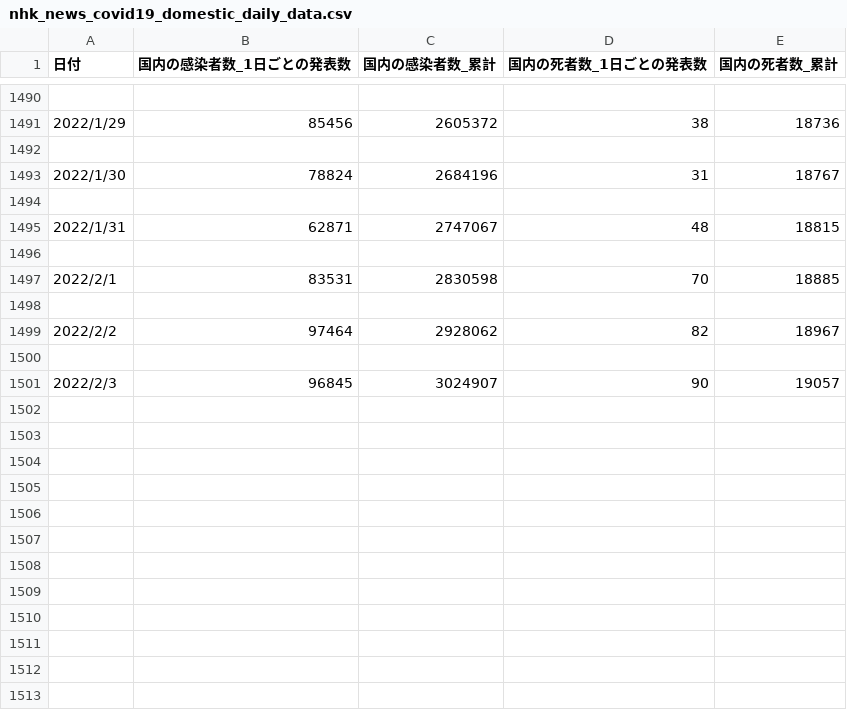
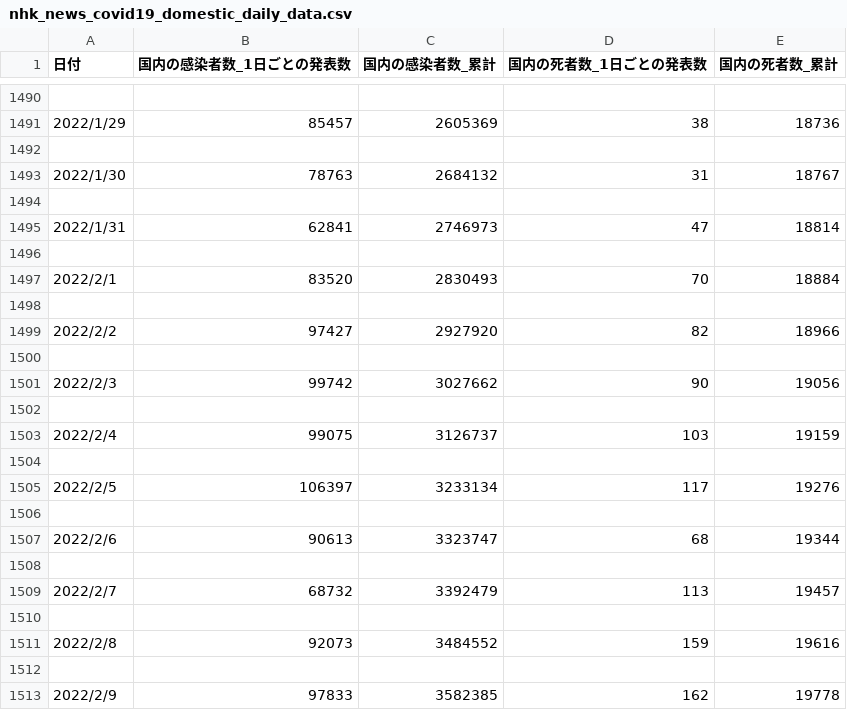
Before and after one commit to Ger0119/COVID_JP, a CSV file: Data/nhk_news_covid19_domestic_daily_data.csv, drawn as a sheet; only a part is shown, gaps mark what is left out; the diff covers the shown part only.

```diff
--- a/Data/nhk_news_covid19_domestic_daily_data.csv
+++ b/Data/nhk_news_covid19_domestic_daily_data.csv
@@ -1490,12 +1490,24 @@
 
-2022/1/29,85456,2605372,38,18736
+2022/1/29,85457,2605369,38,18736
 
-2022/1/30,78824,2684196,31,18767
+2022/1/30,78763,2684132,31,18767
 
-2022/1/31,62871,2747067,48,18815
+2022/1/31,62841,2746973,47,18814
 
-2022/2/1,83531,2830598,70,18885
+2022/2/1,83520,2830493,70,18884
 
-2022/2/2,97464,2928062,82,18967
+2022/2/2,97427,2927920,82,18966
 
-2022/2/3,96845,3024907,90,19057
+2022/2/3,99742,3027662,90,19056
+
+2022/2/4,99075,3126737,103,19159
+
+2022/2/5,106397,3233134,117,19276
+
+2022/2/6,90613,3323747,68,19344
+
+2022/2/7,68732,3392479,113,19457
+
+2022/2/8,92073,3484552,159,19616
+
+2022/2/9,97833,3582385,162,19778
```
Also changed, not shown: 24 edited cells elsewhere in this file, Data/url.csv, 3 other files.
